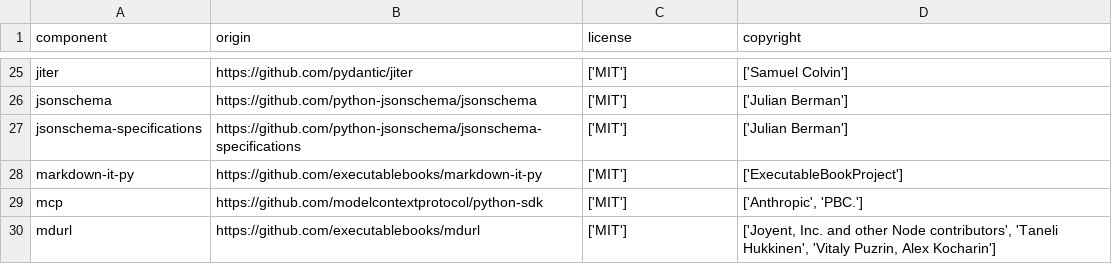
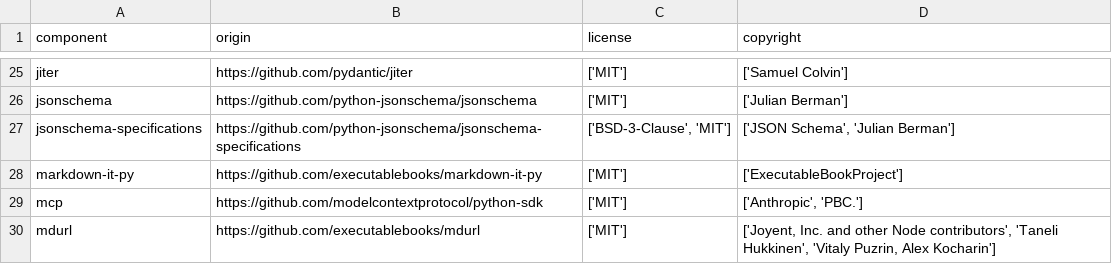
Before and after one commit to DataDog/airedale, a CSV file: LICENSE-3rdparty.csv, drawn as a sheet; only a part is shown, gaps mark what is left out.

Commit message:
chore: fix LICENSE-3rdparty.csv

```diff
--- a/LICENSE-3rdparty.csv
+++ b/LICENSE-3rdparty.csv
@@ -26,3 +26,3 @@
 "jsonschema","https://github.com/python-jsonschema/jsonschema","['MIT']","['Julian Berman']"
-"jsonschema-specifications","https://github.com/python-jsonschema/jsonschema-specifications","['MIT']","['Julian Berman']"
+"jsonschema-specifications","https://github.com/python-jsonschema/jsonschema-specifications","['BSD-3-Clause', 'MIT']","['JSON Schema', 'Julian Berman']"
 "markdown-it-py","https://github.com/executablebooks/markdown-it-py","['MIT']","['ExecutableBookProject']"
```
